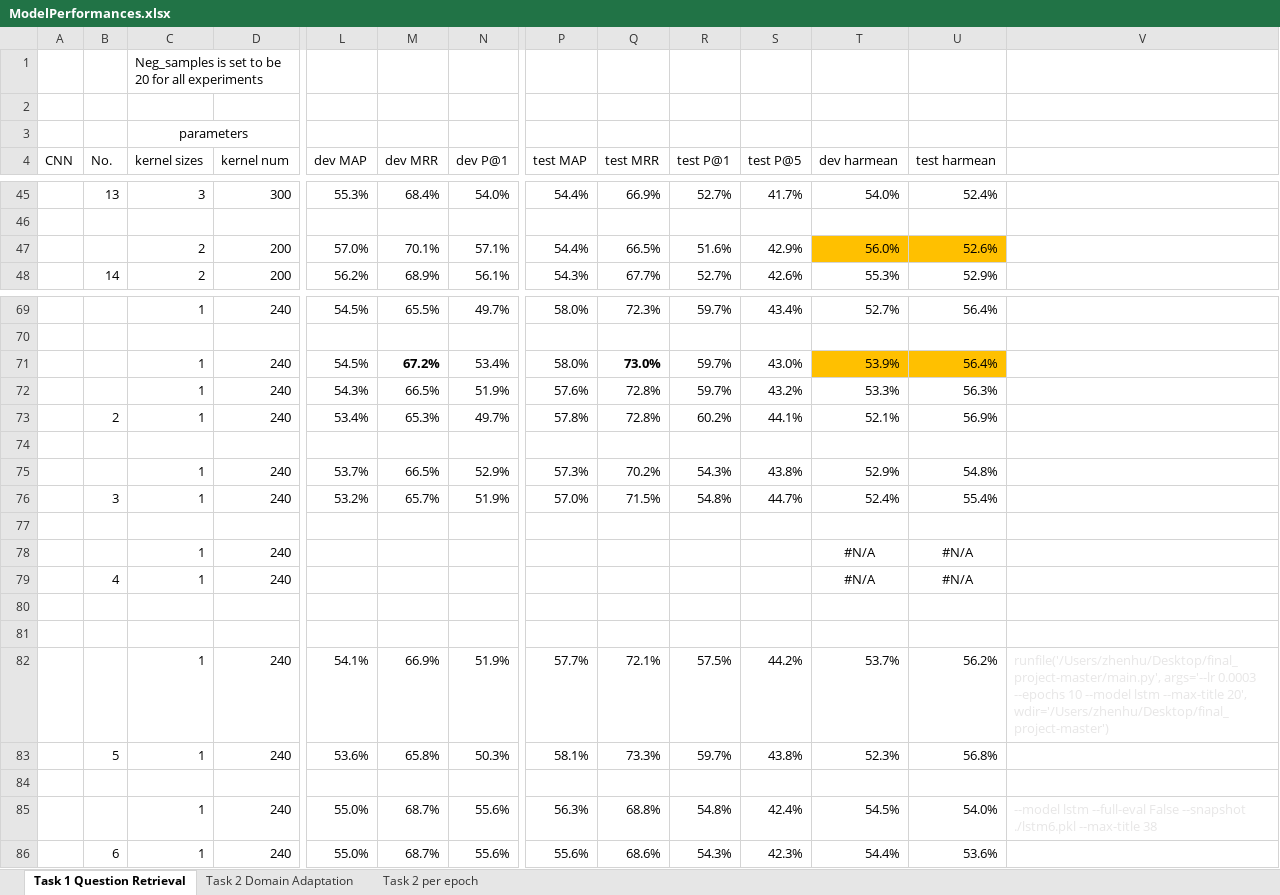
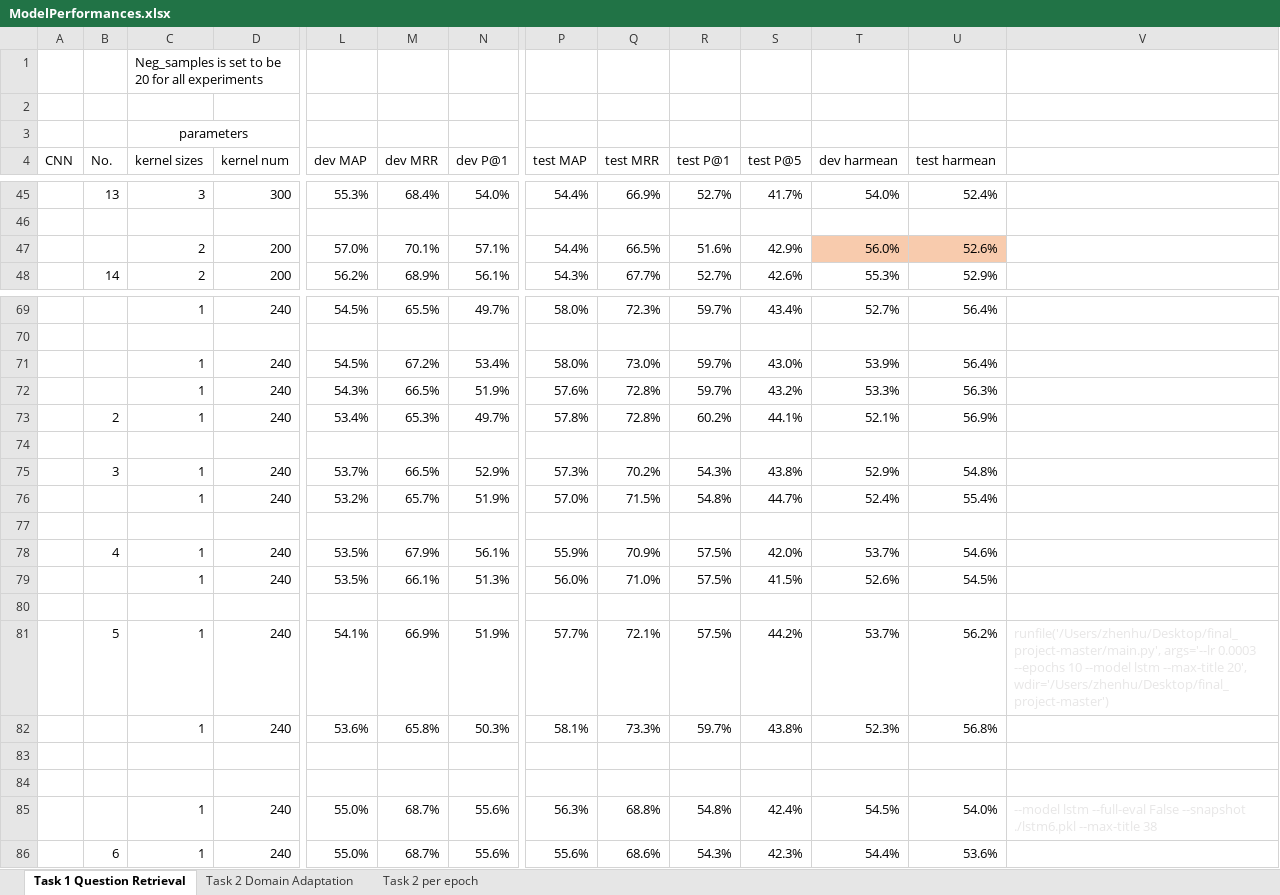
Before and after one commit to nslonge/final_project, an Excel workbook: ModelPerformances.xlsx, sheet Task 1 Question Retrieval, drawn as a sheet; only a part is shown, gaps mark what is left out; values as stored, in another font and other column widths than the file's, no borders; removed rows and columns are numbered as before the commit, all else as after; rows hold the shown columns only; the diff covers the shown part only; the diff names each change by its address in the sheet, - before the commit and + after, or states it on an @@ line.

Commit message:
Add models

```diff
--- a/ModelPerformances.xlsx (sheet Task 1 Question Retrieval)
+++ b/ModelPerformances.xlsx (sheet Task 1 Question Retrieval)
-T47:U47 fill: #FFC000
+T47:U47 fill: #F8CBAD
-M71 bold: on
+M71 bold: off
-Q71 bold: on
+Q71 bold: off
-T71:U71 fill: #FFC000
+T71:U71 fill: none
-B75 (No.): (empty)
+B75 (No.): 3
-B76 (No.): 3
+B76 (No.): (empty)
-row 78:  |  | 1 | 240 |  |  |  |  |  |  |  | #N/A | #N/A
-row 79:  | 4 | 1 | 240 |  |  |  |  |  |  |  | #N/A | #N/A
+row 78:  | 4 | 1 | 240 | 53.5% | 67.9% | 56.1% | 55.9% | 70.9% | 57.5% | 42.0% | 53.7% | 54.6%
+row 79:  |  | 1 | 240 | 53.5% | 66.1% | 51.3% | 56.0% | 71.0% | 57.5% | 41.5% | 52.6% | 54.5%
+row 81:  | 5 | 1 | 240 | 54.1% | 66.9% | 51.9% | 57.7% | 72.1% | 57.5% | 44.2% | 53.7% | 56.2% | runfile('/Users/zhenhu/Desktop/final_project-master/main.py', args='--lr 0.0003 --epochs 10 --model lstm --max-title 20', wdir='/Users/zhenhu/Desktop/final_project-master')
+row 82:  |  | 1 | 240 | 53.6% | 65.8% | 50.3% | 58.1% | 73.3% | 59.7% | 43.8% | 52.3% | 56.8%
-row 82:  |  | 1 | 240 | 54.1% | 66.9% | 51.9% | 57.7% | 72.1% | 57.5% | 44.2% | 53.7% | 56.2% | runfile('/Users/zhenhu/Desktop/final_project-master/main.py', args='--lr 0.0003 --epochs 10 --model lstm --max-title 20', wdir='/Users/zhenhu/Desktop/final_project-master')
-row 83:  | 5 | 1 | 240 | 53.6% | 65.8% | 50.3% | 58.1% | 73.3% | 59.7% | 43.8% | 52.3% | 56.8%
```
Also changed, not shown: 26 added rows, 4 removed rows, 37 edited cells and cell formats elsewhere in this sheet, sheet Task 2 Domain Adaptation, formulas that keep their value, charts or pictures.
